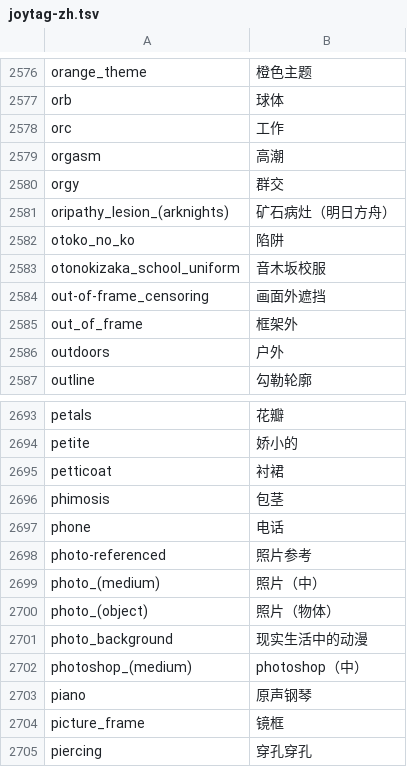
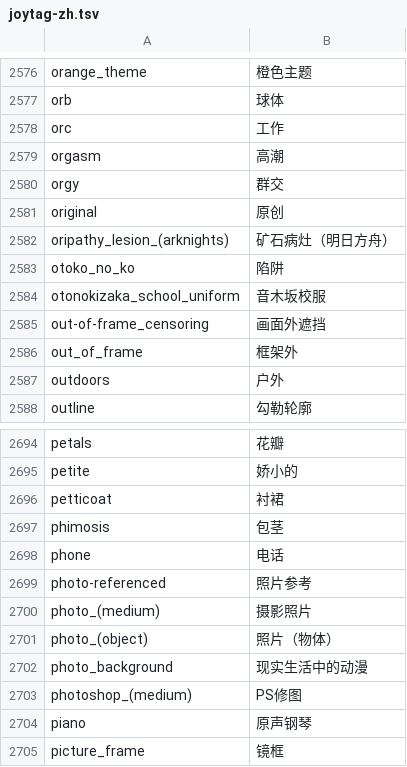
Before and after one commit to mcxen/AvaMedia, a TSV file: src/AvaMedia.Core/Assets/AiLexicons/joytag-zh.tsv, drawn as a sheet; only a part is shown, gaps mark what is left out; the shorter side is filled out with more unchanged rows.

```diff
--- a/src/AvaMedia.Core/Assets/AiLexicons/joytag-zh.tsv
+++ b/src/AvaMedia.Core/Assets/AiLexicons/joytag-zh.tsv
@@ -2580,2 +2580,3 @@ orgasm	高潮
 orgy	群交
+original	原创
 oripathy_lesion_(arknights)	矿石病灶（明日方舟）
@@ -2698,6 +2699,6 @@ phone	电话
 photo-referenced	照片参考
-photo_(medium)	照片（中）
+photo_(medium)	摄影照片
 photo_(object)	照片（物体）
 photo_background	现实生活中的动漫
-photoshop_(medium)	photoshop（中）
+photoshop_(medium)	PS修图
 piano	原声钢琴
```
Also changed, not shown: 1 other file.
